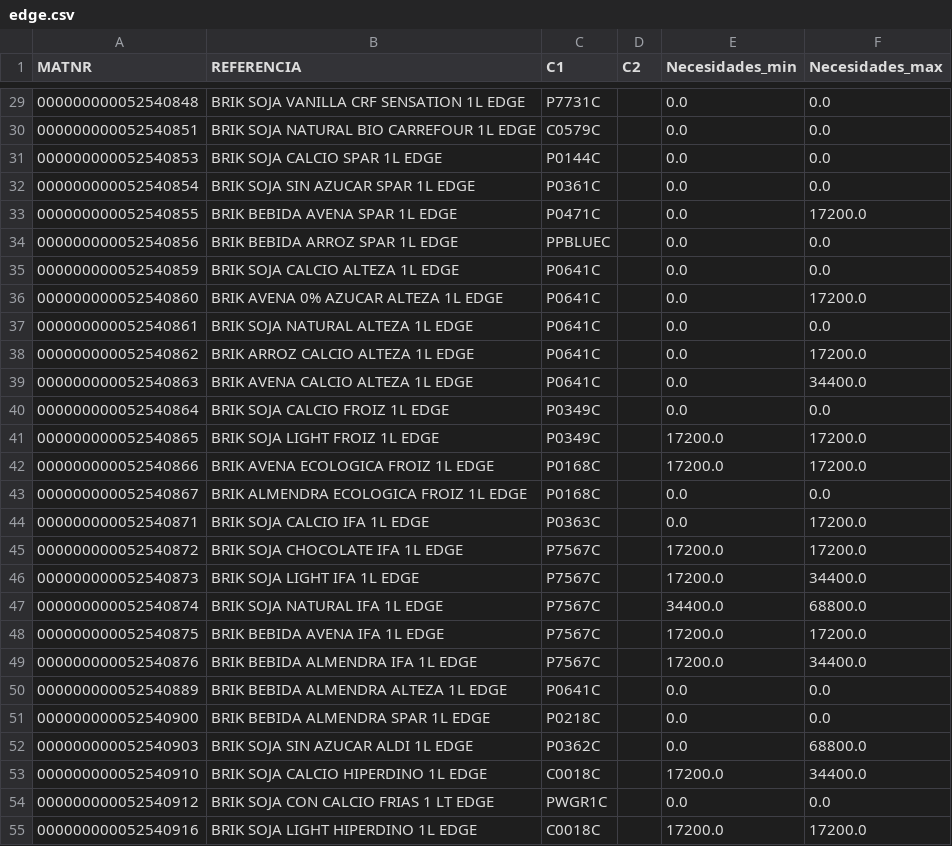
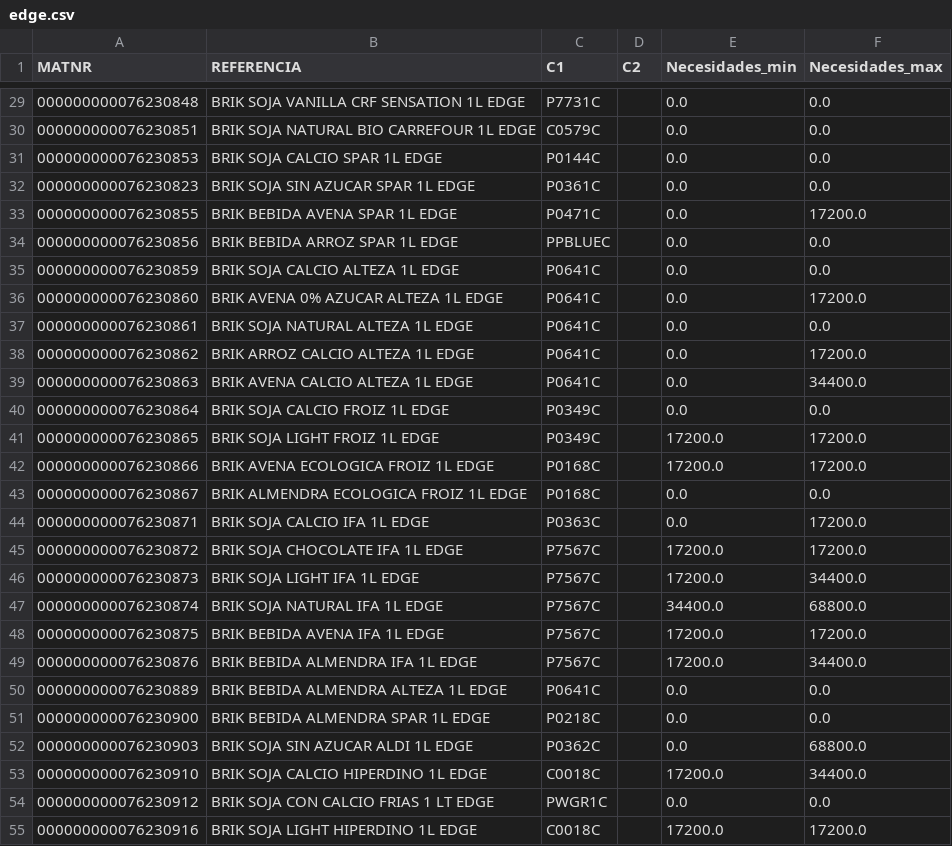
Before and after one commit to icg0019/TFG, a CSV file: Flask/algoritmo/Necesidades_origenes/edge.csv, drawn as a sheet; only a part is shown, gaps mark what is left out; the diff covers the shown part only.

```diff
--- a/Flask/algoritmo/Necesidades_origenes/edge.csv
+++ b/Flask/algoritmo/Necesidades_origenes/edge.csv
@@ -29,27 +29,27 @@ MATNR,REFERENCIA,C1,C2,Necesidades_min,Necesidades_max
-000000000052540848,BRIK SOJA VANILLA CRF SENSATION 1L EDGE,P7731C,,0.0,0.0
-000000000052540851,BRIK SOJA NATURAL BIO CARREFOUR 1L EDGE,C0579C,,0.0,0.0
-000000000052540853,BRIK SOJA CALCIO SPAR 1L EDGE,P0144C,,0.0,0.0
-000000000052540854,BRIK SOJA SIN AZUCAR SPAR 1L EDGE,P0361C,,0.0,0.0
-000000000052540855,BRIK BEBIDA AVENA SPAR 1L EDGE,P0471C,,0.0,17200.0
-000000000052540856,BRIK BEBIDA ARROZ SPAR 1L EDGE,PPBLUEC,,0.0,0.0
-000000000052540859,BRIK SOJA CALCIO ALTEZA 1L EDGE,P0641C,,0.0,0.0
-000000000052540860,BRIK AVENA 0% AZUCAR ALTEZA 1L EDGE,P0641C,,0.0,17200.0
-000000000052540861,BRIK SOJA NATURAL ALTEZA 1L EDGE,P0641C,,0.0,0.0
-000000000052540862,BRIK ARROZ CALCIO ALTEZA 1L EDGE,P0641C,,0.0,17200.0
-000000000052540863,BRIK AVENA CALCIO ALTEZA 1L EDGE,P0641C,,0.0,34400.0
-000000000052540864,BRIK SOJA CALCIO FROIZ 1L EDGE,P0349C,,0.0,0.0
-000000000052540865,BRIK SOJA LIGHT FROIZ 1L EDGE,P0349C,,17200.0,17200.0
-000000000052540866,BRIK AVENA ECOLOGICA FROIZ 1L EDGE,P0168C,,17200.0,17200.0
-000000000052540867,BRIK ALMENDRA ECOLOGICA FROIZ 1L EDGE,P0168C,,0.0,0.0
-000000000052540871,BRIK SOJA CALCIO IFA 1L EDGE,P0363C,,0.0,17200.0
-000000000052540872,BRIK SOJA CHOCOLATE IFA 1L EDGE,P7567C,,17200.0,17200.0
-000000000052540873,BRIK SOJA LIGHT IFA 1L EDGE,P7567C,,17200.0,34400.0
-000000000052540874,BRIK SOJA NATURAL IFA 1L EDGE,P7567C,,34400.0,68800.0
-000000000052540875,BRIK BEBIDA AVENA IFA 1L EDGE,P7567C,,17200.0,17200.0
-000000000052540876,BRIK BEBIDA ALMENDRA IFA 1L EDGE,P7567C,,17200.0,34400.0
-000000000052540889,BRIK BEBIDA ALMENDRA ALTEZA 1L EDGE,P0641C,,0.0,0.0
-000000000052540900,BRIK BEBIDA ALMENDRA SPAR 1L EDGE,P0218C,,0.0,0.0
-000000000052540903,BRIK SOJA SIN AZUCAR ALDI 1L EDGE,P0362C,,0.0,68800.0
-000000000052540910,BRIK SOJA CALCIO HIPERDINO 1L EDGE,C0018C,,17200.0,34400.0
-000000000052540912,BRIK SOJA CON CALCIO FRIAS 1 LT EDGE,PWGR1C,,0.0,0.0
-000000000052540916,BRIK SOJA LIGHT HIPERDINO 1L EDGE,C0018C,,17200.0,17200.0
+000000000076230848,BRIK SOJA VANILLA CRF SENSATION 1L EDGE,P7731C,,0.0,0.0
+000000000076230851,BRIK SOJA NATURAL BIO CARREFOUR 1L EDGE,C0579C,,0.0,0.0
+000000000076230853,BRIK SOJA CALCIO SPAR 1L EDGE,P0144C,,0.0,0.0
+000000000076230823,BRIK SOJA SIN AZUCAR SPAR 1L EDGE,P0361C,,0.0,0.0
+000000000076230855,BRIK BEBIDA AVENA SPAR 1L EDGE,P0471C,,0.0,17200.0
+000000000076230856,BRIK BEBIDA ARROZ SPAR 1L EDGE,PPBLUEC,,0.0,0.0
+000000000076230859,BRIK SOJA CALCIO ALTEZA 1L EDGE,P0641C,,0.0,0.0
+000000000076230860,BRIK AVENA 0% AZUCAR ALTEZA 1L EDGE,P0641C,,0.0,17200.0
+000000000076230861,BRIK SOJA NATURAL ALTEZA 1L EDGE,P0641C,,0.0,0.0
+000000000076230862,BRIK ARROZ CALCIO ALTEZA 1L EDGE,P0641C,,0.0,17200.0
+000000000076230863,BRIK AVENA CALCIO ALTEZA 1L EDGE,P0641C,,0.0,34400.0
+000000000076230864,BRIK SOJA CALCIO FROIZ 1L EDGE,P0349C,,0.0,0.0
+000000000076230865,BRIK SOJA LIGHT FROIZ 1L EDGE,P0349C,,17200.0,17200.0
+000000000076230866,BRIK AVENA ECOLOGICA FROIZ 1L EDGE,P0168C,,17200.0,17200.0
+000000000076230867,BRIK ALMENDRA ECOLOGICA FROIZ 1L EDGE,P0168C,,0.0,0.0
+000000000076230871,BRIK SOJA CALCIO IFA 1L EDGE,P0363C,,0.0,17200.0
+000000000076230872,BRIK SOJA CHOCOLATE IFA 1L EDGE,P7567C,,17200.0,17200.0
+000000000076230873,BRIK SOJA LIGHT IFA 1L EDGE,P7567C,,17200.0,34400.0
+000000000076230874,BRIK SOJA NATURAL IFA 1L EDGE,P7567C,,34400.0,68800.0
+000000000076230875,BRIK BEBIDA AVENA IFA 1L EDGE,P7567C,,17200.0,17200.0
+000000000076230876,BRIK BEBIDA ALMENDRA IFA 1L EDGE,P7567C,,17200.0,34400.0
+000000000076230889,BRIK BEBIDA ALMENDRA ALTEZA 1L EDGE,P0641C,,0.0,0.0
+000000000076230900,BRIK BEBIDA ALMENDRA SPAR 1L EDGE,P0218C,,0.0,0.0
+000000000076230903,BRIK SOJA SIN AZUCAR ALDI 1L EDGE,P0362C,,0.0,68800.0
+000000000076230910,BRIK SOJA CALCIO HIPERDINO 1L EDGE,C0018C,,17200.0,34400.0
+000000000076230912,BRIK SOJA CON CALCIO FRIAS 1 LT EDGE,PWGR1C,,0.0,0.0
+000000000076230916,BRIK SOJA LIGHT HIPERDINO 1L EDGE,C0018C,,17200.0,17200.0
```
Also changed, not shown: 111 edited cells elsewhere in this file, Flask/algoritmo/Necesidades_origenes/500.csv, Flask/algoritmo/Necesidades_origenes/Historico_Pedidos.csv, 5 other files.
